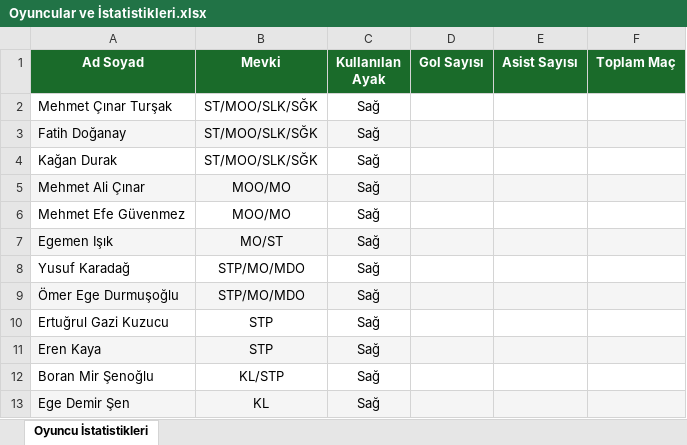
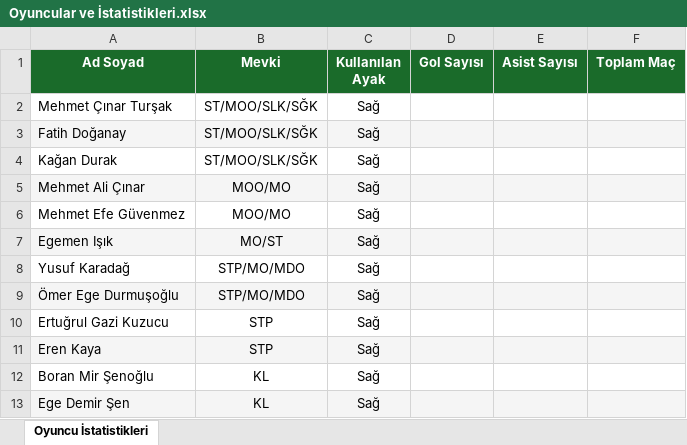
Before and after one commit to Mehmet-CinarT/9-D-beden-istatistikler, an Excel workbook: Veriler/Oyuncular ve İstatistikleri/Oyuncular ve İstatistikleri.xlsx, sheet Oyuncu İstatistikleri, drawn as a sheet; values as stored, in another font and other column widths than the file's, no borders; table styles not drawn; the diff names each change by its address in the sheet, - before the commit and + after, or states it on an @@ line.

```diff
--- a/Veriler/Oyuncular ve İstatistikleri/Oyuncular ve İstatistikleri.xlsx (sheet Oyuncu İstatistikleri)
+++ b/Veriler/Oyuncular ve İstatistikleri/Oyuncular ve İstatistikleri.xlsx (sheet Oyuncu İstatistikleri)
-B12 (Mevki): KL/STP
+B12 (Mevki): KL
```
Also changed, not shown: 3 other files.
